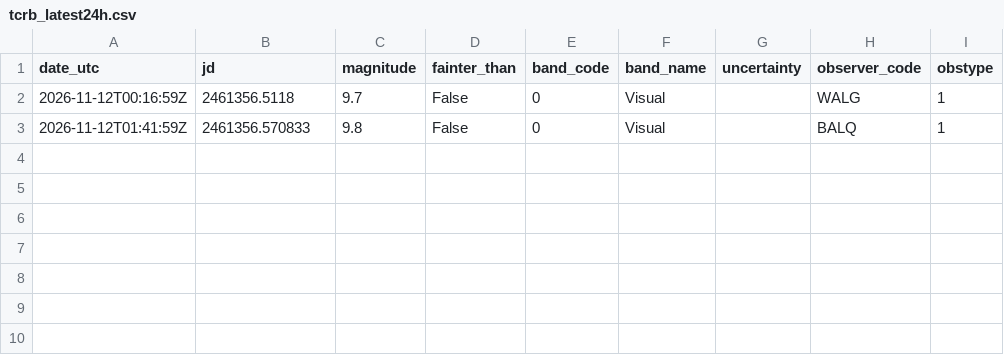
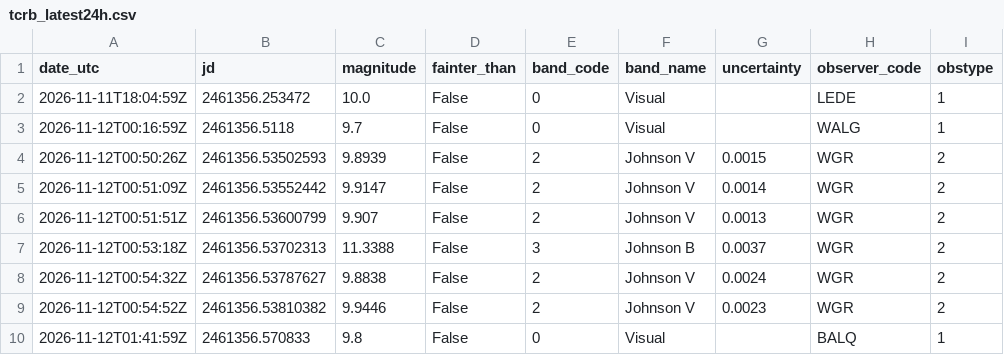
Before and after one commit to thg4web/vso, a CSV file: static/exports/tcrb_latest24h.csv, drawn as a sheet.

Commit message:
Data refresh: 2026-11-12T16:13:02Z

```diff
--- a/static/exports/tcrb_latest24h.csv
+++ b/static/exports/tcrb_latest24h.csv
@@ -1,3 +1,10 @@
 date_utc,jd,magnitude,fainter_than,band_code,band_name,uncertainty,observer_code,obstype
+2026-11-11T18:04:59Z,2461356.253472,10.0,False,0,Visual,,LEDE,1
 2026-11-12T00:16:59Z,2461356.5118,9.7,False,0,Visual,,WALG,1
+2026-11-12T00:50:26Z,2461356.53502593,9.8939,False,2,Johnson V,0.0015,WGR,2
+2026-11-12T00:51:09Z,2461356.53552442,9.9147,False,2,Johnson V,0.0014,WGR,2
+2026-11-12T00:51:51Z,2461356.53600799,9.907,False,2,Johnson V,0.0013,WGR,2
+2026-11-12T00:53:18Z,2461356.53702313,11.3388,False,3,Johnson B,0.0037,WGR,2
+2026-11-12T00:54:32Z,2461356.53787627,9.8838,False,2,Johnson V,0.0024,WGR,2
+2026-11-12T00:54:52Z,2461356.53810382,9.9446,False,2,Johnson V,0.0023,WGR,2
 2026-11-12T01:41:59Z,2461356.570833,9.8,False,0,Visual,,BALQ,1
```
Also changed, not shown: 2 other files.
